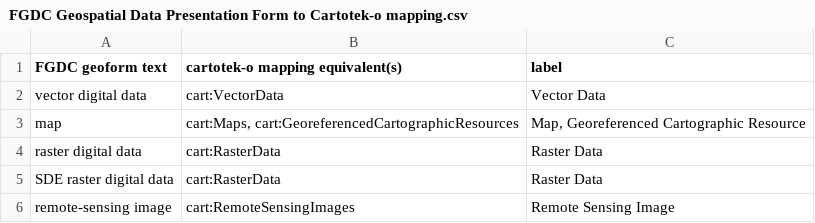
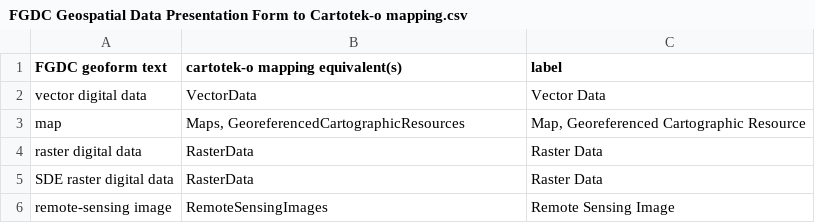
Before and after one commit to LD4P/Cartographic_Materials, a CSV file: concordances/FGDC Geospatial Data Presentation Form to Cartotek-o mapping.csv, drawn as a sheet.

Commit message:
removed cart: prefix

```diff
--- a/concordances/FGDC Geospatial Data Presentation Form to Cartotek-o mapping.csv
+++ b/concordances/FGDC Geospatial Data Presentation Form to Cartotek-o mapping.csv
@@ -1,6 +1,6 @@
 FGDC geoform text,cartotek-o mapping equivalent(s),label
-vector digital data,cart:VectorData,Vector Data
-map,"cart:Maps, cart:GeoreferencedCartographicResources","Map, Georeferenced Cartographic Resource"
-raster digital data,cart:RasterData,Raster Data
-SDE raster digital data,cart:RasterData,Raster Data
-remote-sensing image,cart:RemoteSensingImages,Remote Sensing Image
+vector digital data,VectorData,Vector Data
+map,"Maps, GeoreferencedCartographicResources","Map, Georeferenced Cartographic Resource"
+raster digital data,RasterData,Raster Data
+SDE raster digital data,RasterData,Raster Data
+remote-sensing image,RemoteSensingImages,Remote Sensing Image
```
